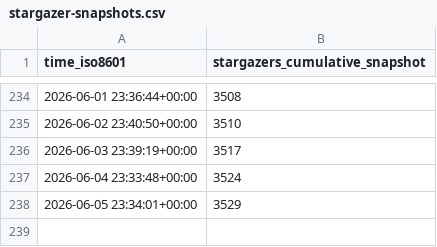
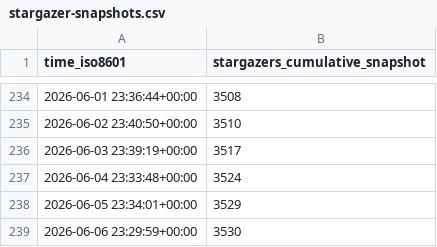
Before and after one commit to dynamia-ai/hami-analysis, a CSV file: Project-HAMi/HAMi/ghrs-data/stargazer-snapshots.csv, drawn as a sheet; only a part is shown, gaps mark what is left out; the diff names each change by its address in the sheet, - before the commit and + after, or states it on an @@ line.

```diff
--- a/Project-HAMi/HAMi/ghrs-data/stargazer-snapshots.csv
+++ b/Project-HAMi/HAMi/ghrs-data/stargazer-snapshots.csv
+row 239: 2026-06-06 23:29:59+00:00 | 3530
```
Also changed, not shown: 3 other files.
